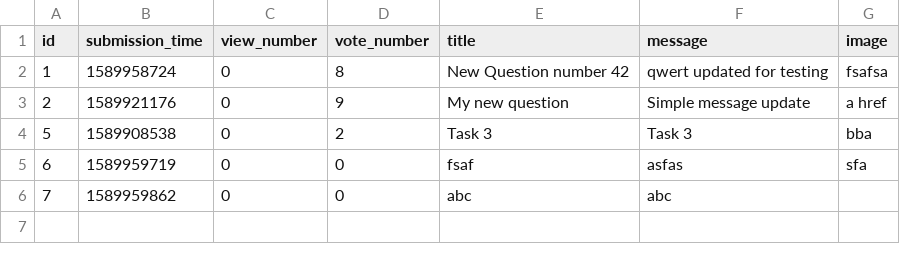
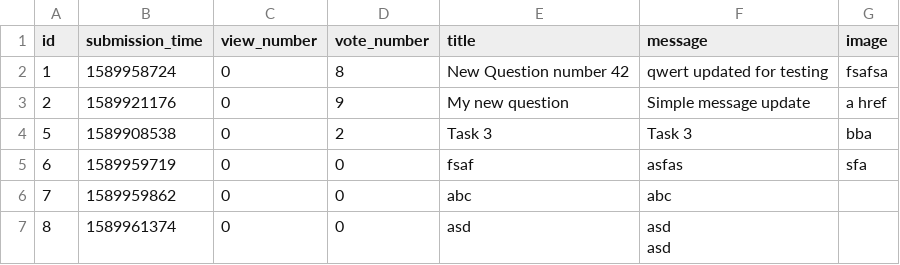
Before and after one commit to kasia-gra/ask_mate, a CSV file: sample_data/question.csv, drawn as a sheet.

```diff
--- a/sample_data/question.csv
+++ b/sample_data/question.csv
@@ -6 +6,4 @@ id,submission_time,view_number,vote_number,title,message,image
 7,1589959862,0,0,abc,abc,
+8,1589961374,0,0,asd,"asd
+asd
+",
```
Also changed, not shown: sample_data/answer.csv, 2 other files.
